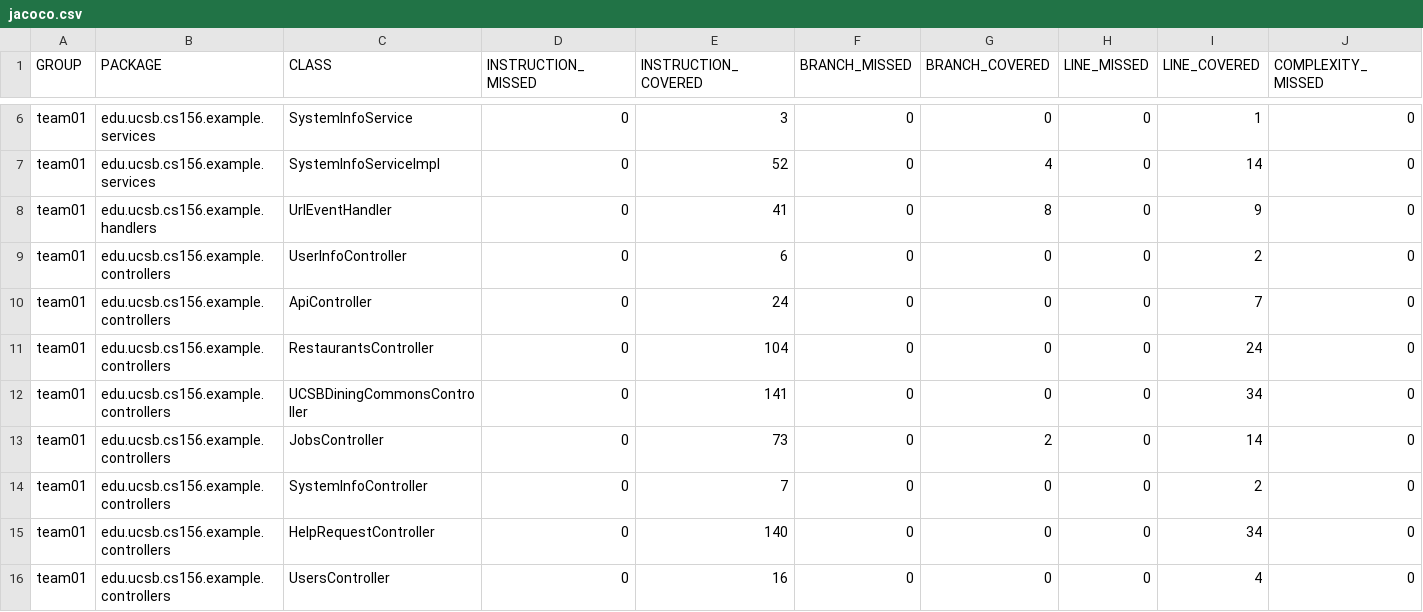
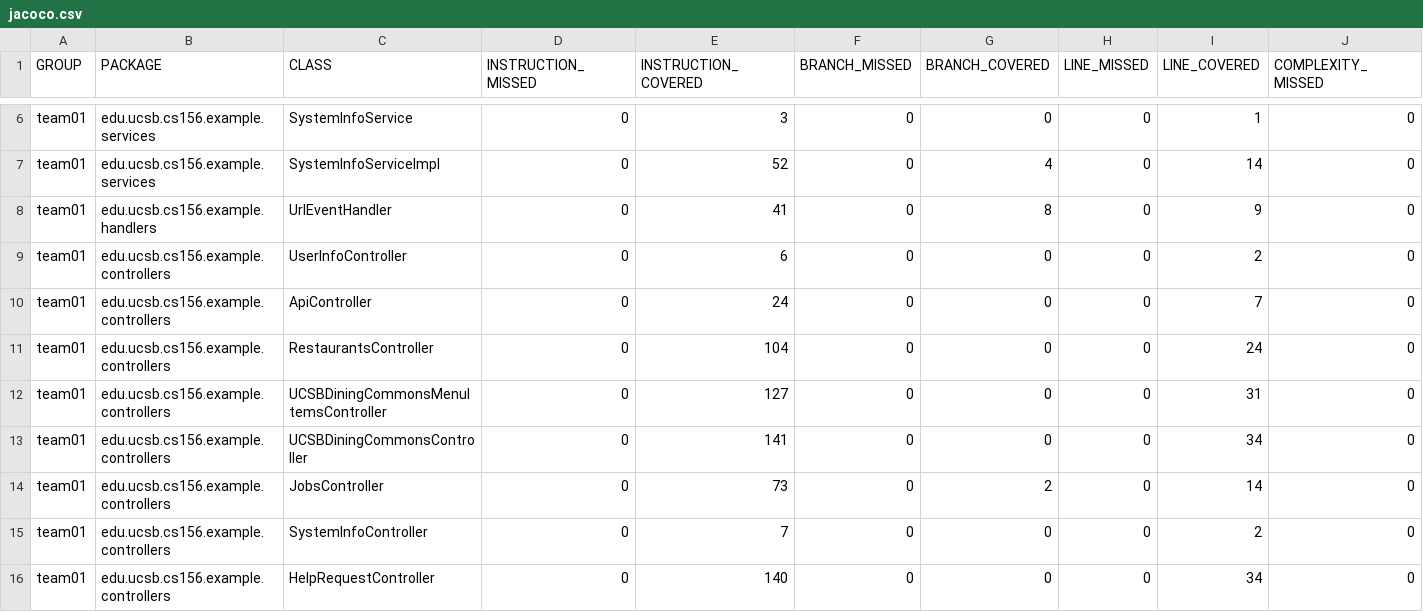
Before and after one commit to ucsb-cs156-s26/team02-s26-09, a CSV file: jacoco/jacoco.csv, drawn as a sheet; only a part is shown, gaps mark what is left out; the shorter side is filled out with more unchanged rows; rows hold the shown columns only; the diff names each change by its address in the sheet, - before the commit and + after, or states it on an @@ line.

Commit message:
Deploying to gh-pages from @ ucsb-cs156-s26/team02-s26-09@bc020800c42b49ea858c7ba8dda77ba20c1fcb0b 🚀

```diff
--- a/jacoco/jacoco.csv
+++ b/jacoco/jacoco.csv
+row 12: team01 | edu.ucsb.cs156.example.controllers | UCSBDiningCommonsMenuItemsController | 0 | 127 | 0 | 0 | 0 | 31 | 0
```
Also changed, not shown: 7 other files.
